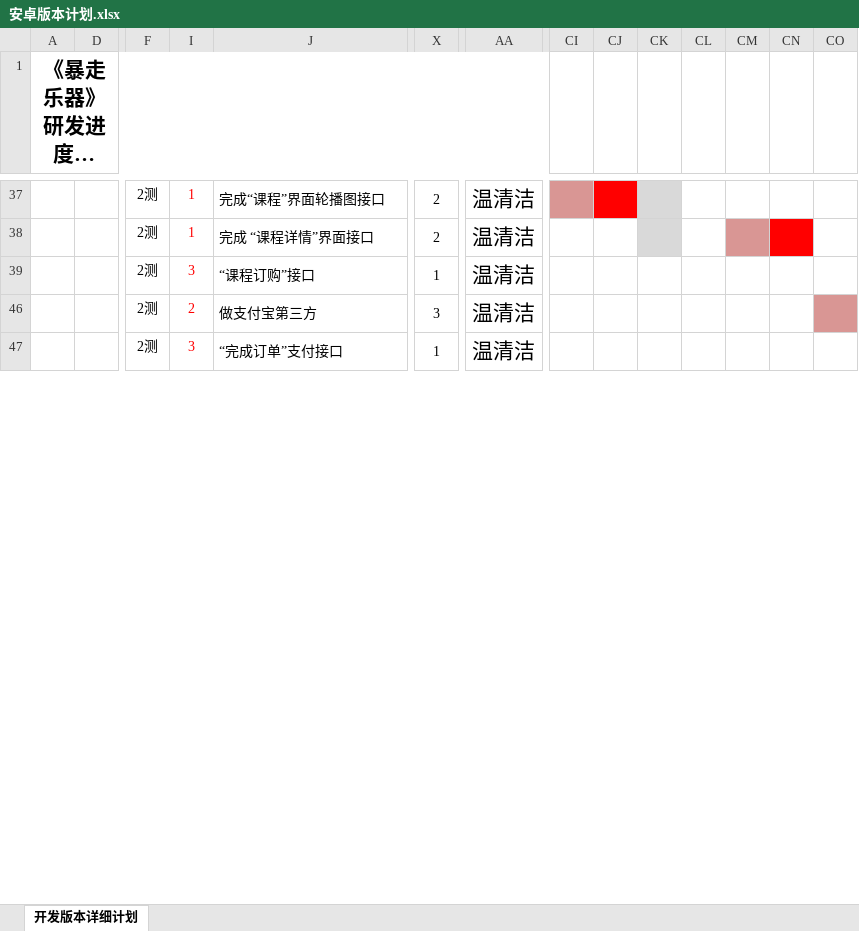
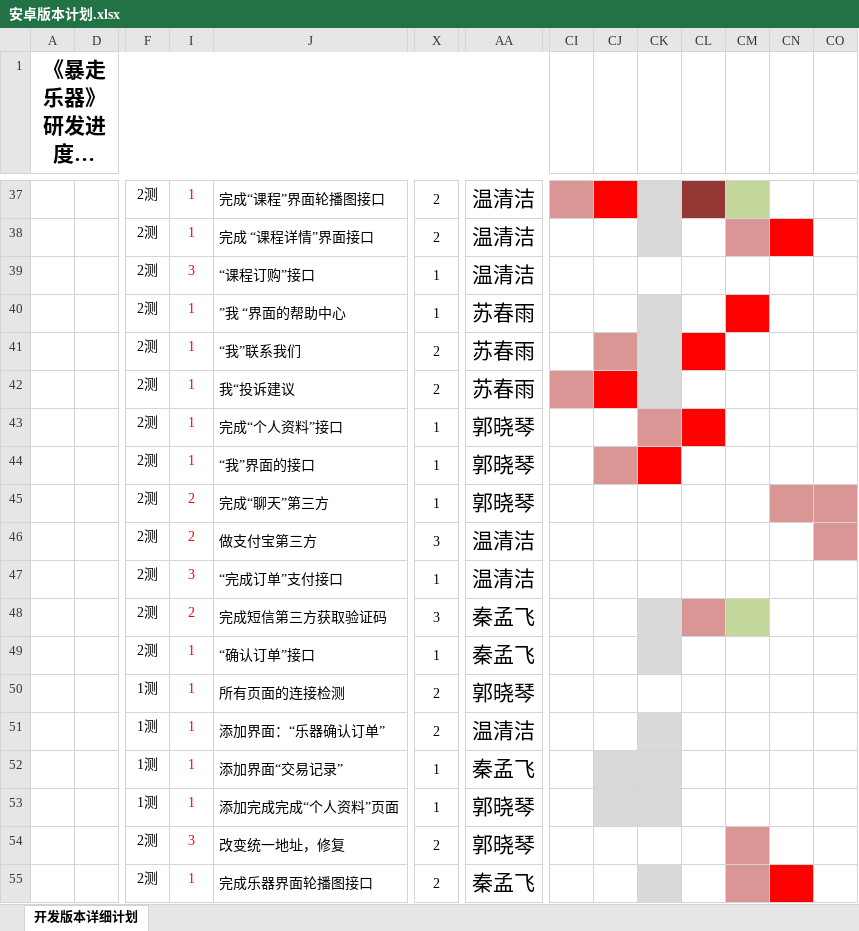
Before and after one commit to guoxiaoqink/InstrumentTestVersion, an Excel workbook: 安卓版本计划.xlsx, sheet 开发版本详细计划, drawn as a sheet; only a part is shown, gaps mark what is left out; long unchanged cells end in …; values as stored, in another font and other column widths than the file's, no borders; conditional formats not drawn; rows hold the shown columns only; the diff covers the shown part only; the diff names each change by its address in the sheet, - before the commit and + after, or states it on an @@ line.

```diff
--- a/安卓版本计划.xlsx (sheet 开发版本详细计划)
+++ b/安卓版本计划.xlsx (sheet 开发版本详细计划)
-CL37 fill: none
+CL37 fill: #953735
-CM37 fill: none
+CM37 fill: #C3D69B
@@ row 40 unhidden:  |  | 2测 | 1 | ”我 “界面的帮助中心 | 1 | 苏春雨 @@
@@ row 41 unhidden:  |  | 2测 | 1 | “我”联系我们 | 2 | 苏春雨 @@
@@ row 42 unhidden:  |  | 2测 | 1 | 我“投诉建议 | 2 | 苏春雨 @@
@@ row 43 unhidden:  |  | 2测 | 1 | 完成“个人资料”接口 | 1 | 郭晓琴 @@
@@ row 44 unhidden:  |  | 2测 | 1 | “我”界面的接口 | 1 | 郭晓琴 @@
@@ row 45 unhidden:  |  | 2测 | 2 | 完成“聊天”第三方 | 1 | 郭晓琴 @@
+row 48:  |  | 2测 | 2 | 完成短信第三方获取验证码 | 3 | 秦孟飞
+row 49:  |  | 2测 | 1 | “确认订单”接口 | 1 | 秦孟飞
@@ row 50 unhidden:  |  | 1测 | 1 | 所有页面的连接检测 | 2 | 郭晓琴 @@
@@ row 51 unhidden:  |  | 1测 | 1 | 添加界面：“乐器确认订单” | 2 | 温清洁 @@
@@ row 52 unhidden:  |  | 1测 | 1 | 添加界面“交易记录” | 1 | 秦孟飞 @@
@@ row 53 unhidden:  |  | 1测 | 1 | 添加完成完成“个人资料”页面 | 1 | 郭晓琴 @@
+row 54:  |  | 2测 | 3 | 改变统一地址，修复 | 2 | 郭晓琴
+row 55:  |  | 2测 | 1 | 完成乐器界面轮播图接口 | 2 | 秦孟飞
```
Also changed, not shown: 7 added rows, 38 hidden or unhidden rows, 1 edited cell and cell formats elsewhere in this sheet, hidden cells.
